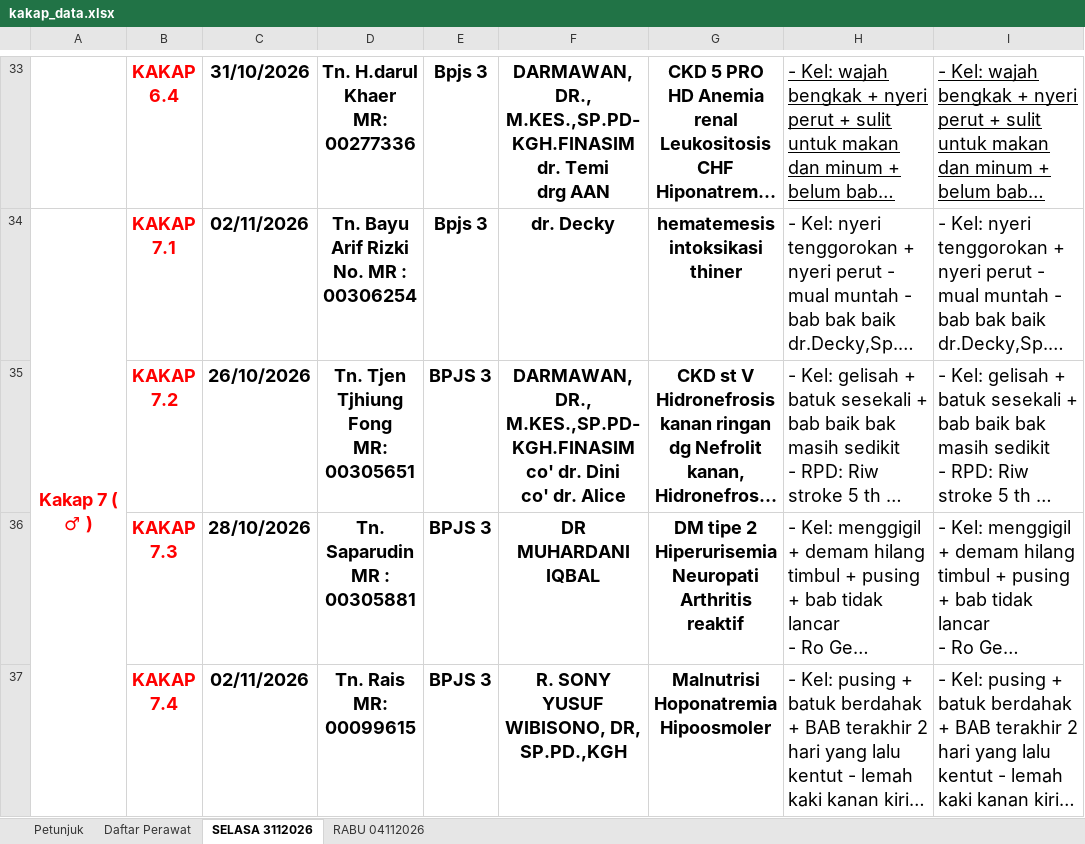
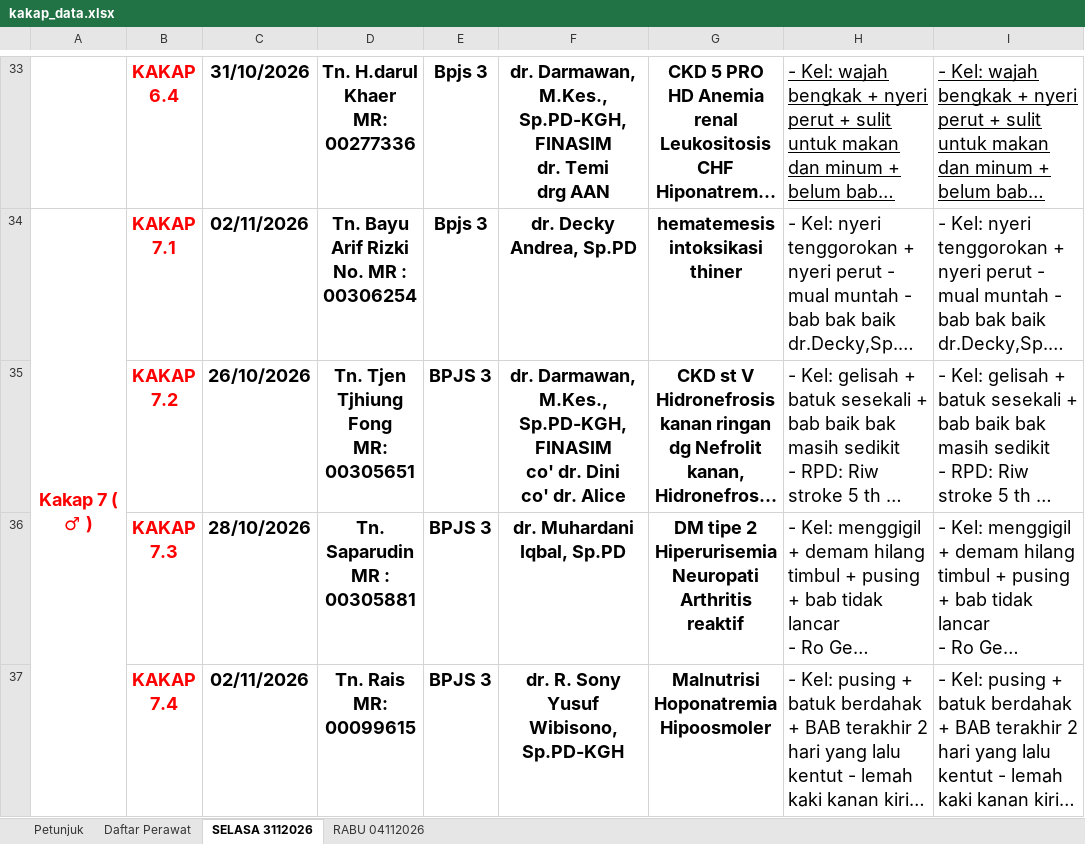
Before and after one commit to yadhie28/dashboard-ruang-kakap, an Excel workbook: kakap_data.xlsx, sheet SELASA 3112026, drawn as a sheet; only a part is shown, gaps mark what is left out; long unchanged cells end in …; values as stored, in another font and other column widths than the file's, no borders; charts and pictures and conditional formats and table styles not drawn; ↵ is a line break in a cell; the diff covers the shown part only; the diff names each change by its address in the sheet, - before the commit and + after, or states it on an @@ line.

```diff
--- a/kakap_data.xlsx (sheet SELASA 3112026)
+++ b/kakap_data.xlsx (sheet SELASA 3112026)
-F33: DARMAWAN,DR., M.KES.,SP.PD-KGH.FINASIM ↵ dr. Temi…
+F33: dr. Darmawan, M.Kes., Sp.PD-KGH, FINASIM ↵ dr. Temi…
-F34: dr. Decky
+F34: dr. Decky Andrea, Sp.PD
-F35: DARMAWAN,DR., M.KES.,SP.PD-KGH.FINASIM ↵ co' dr.…
+F35: dr. Darmawan, M.Kes., Sp.PD-KGH, FINASIM ↵ co' dr.…
-F36: DR MUHARDANI IQBAL
+F36: dr. Muhardani Iqbal, Sp.PD
-F37: R. SONY YUSUF WIBISONO, DR, SP.PD.,KGH
+F37: dr. R. Sony Yusuf Wibisono, Sp.PD-KGH
```
Also changed, not shown: 36 edited cells and cell formats elsewhere in this sheet, sheet RABU 04112026, sheet Petunjuk, sheet Daftar Perawat, formulas that keep their value, 2 other files.
